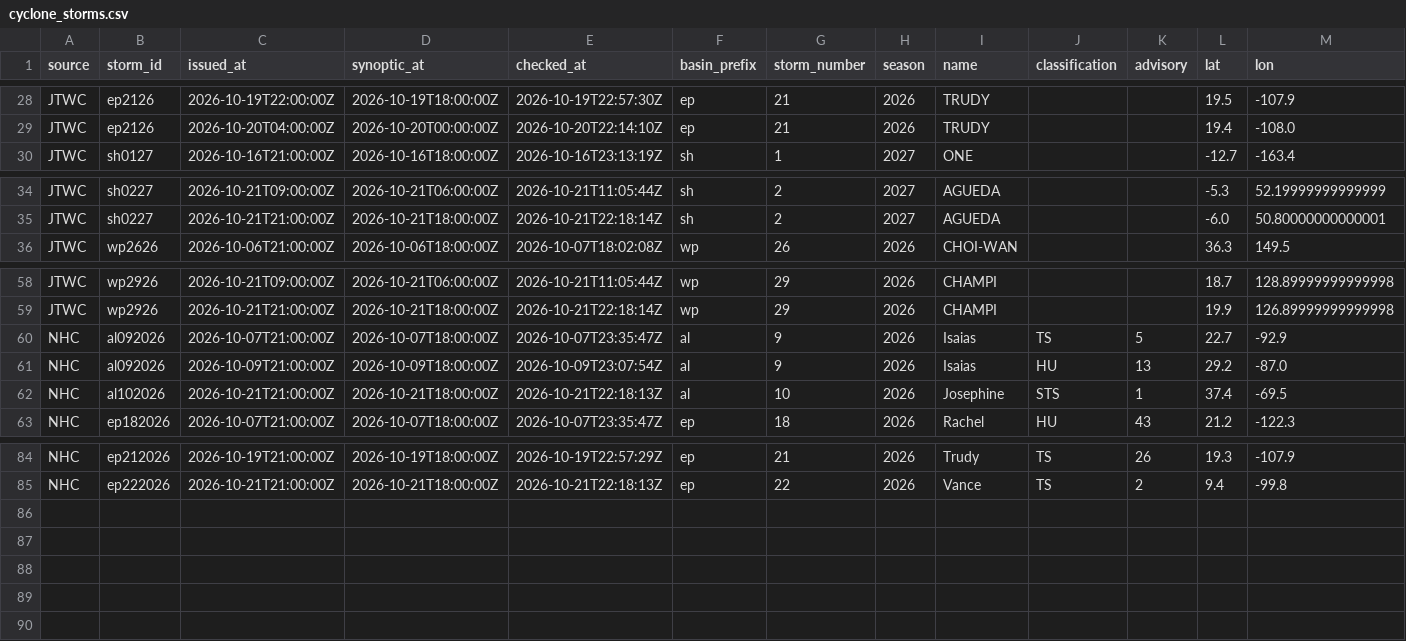
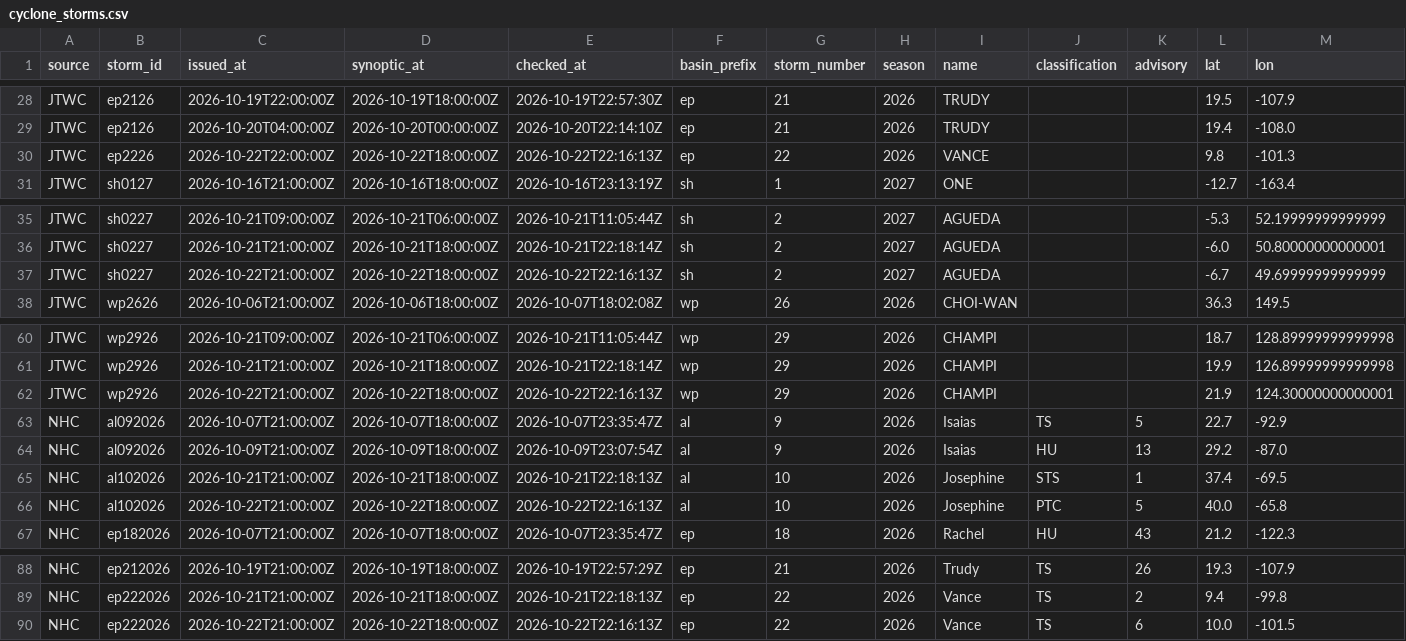
Before and after one commit to philipbergman6-glitch/Mirror-Market, a CSV file: data/history/cyclone_storms.csv, drawn as a sheet; only a part is shown, gaps mark what is left out; rows hold the shown columns only; the diff names each change by its address in the sheet, - before the commit and + after, or states it on an @@ line.

```diff
--- a/data/history/cyclone_storms.csv
+++ b/data/history/cyclone_storms.csv
+row 30: JTWC | ep2226 | 2026-10-22T22:00:00Z | 2026-10-22T18:00:00Z | 2026-10-22T22:16:13Z | ep | 22 | 2026 | VANCE |  |  | 9.8 | -101.3
+row 37: JTWC | sh0227 | 2026-10-22T21:00:00Z | 2026-10-22T18:00:00Z | 2026-10-22T22:16:13Z | sh | 2 | 2027 | AGUEDA |  |  | -6.7 | 49.69999999999999
+row 62: JTWC | wp2926 | 2026-10-22T21:00:00Z | 2026-10-22T18:00:00Z | 2026-10-22T22:16:13Z | wp | 29 | 2026 | CHAMPI |  |  | 21.9 | 124.30000000000001
+row 66: NHC | al102026 | 2026-10-22T21:00:00Z | 2026-10-22T18:00:00Z | 2026-10-22T22:16:13Z | al | 10 | 2026 | Josephine | PTC | 5 | 40.0 | -65.8
+row 90: NHC | ep222026 | 2026-10-22T21:00:00Z | 2026-10-22T18:00:00Z | 2026-10-22T22:16:13Z | ep | 22 | 2026 | Vance | TS | 6 | 10.0 | -101.5
```
Also changed, not shown: data/history/argentina_fob.csv, data/history/cyclone_source_status.csv, 12 other files.
